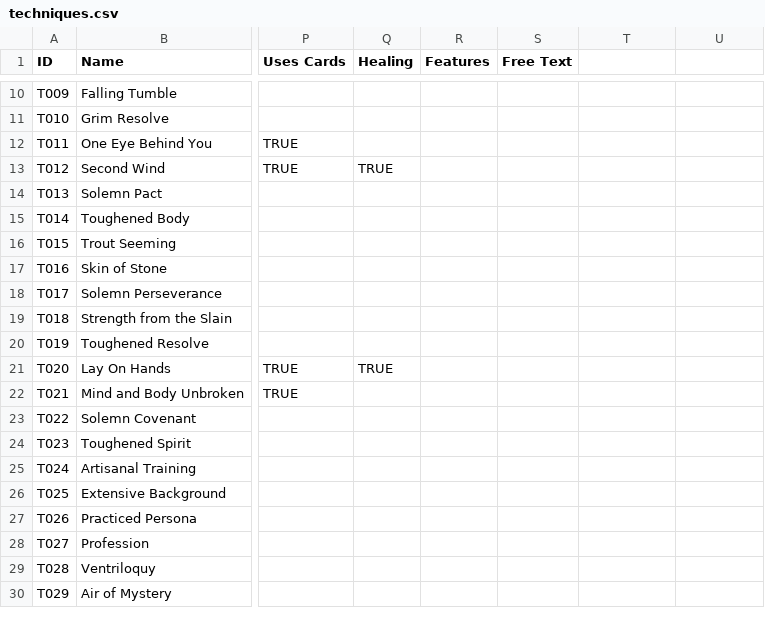
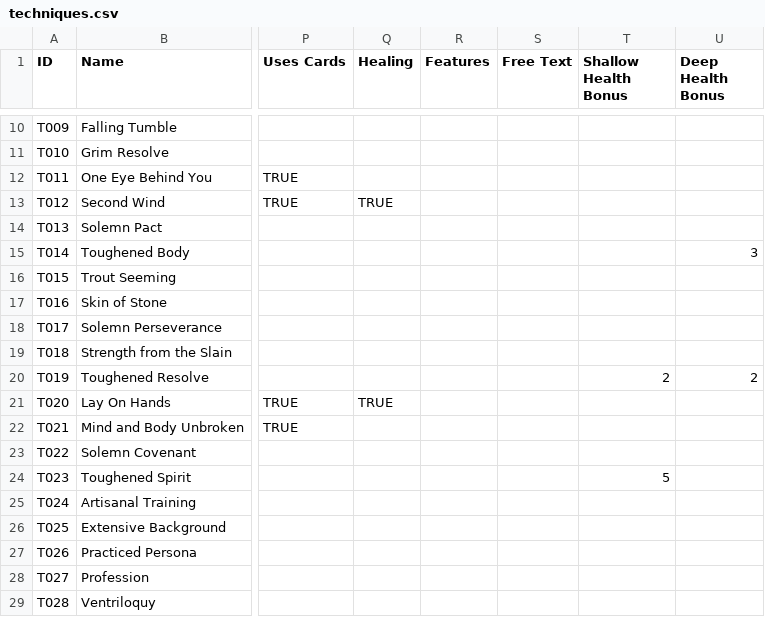
Before and after one commit to sessorach/flagonquest, a CSV file: scripts/techniques.csv, drawn as a sheet; only a part is shown, gaps mark what is left out; the shorter side is filled out with more unchanged rows; the diff names each change by its address in the sheet, - before the commit and + after, or states it on an @@ line.

```diff
--- a/scripts/techniques.csv
+++ b/scripts/techniques.csv
-T1: (empty)
+T1: Shallow Health Bonus
-U1: (empty)
+U1: Deep Health Bonus
-U15 (Deep Health Bonus): (empty)
+U15 (Deep Health Bonus): 3
-T20 (Shallow Health Bonus): (empty)
+T20 (Shallow Health Bonus): 2
-U20 (Deep Health Bonus): (empty)
+U20 (Deep Health Bonus): 2
-T24 (Shallow Health Bonus): (empty)
+T24 (Shallow Health Bonus): 5
```
Also changed, not shown: 3 other files.
